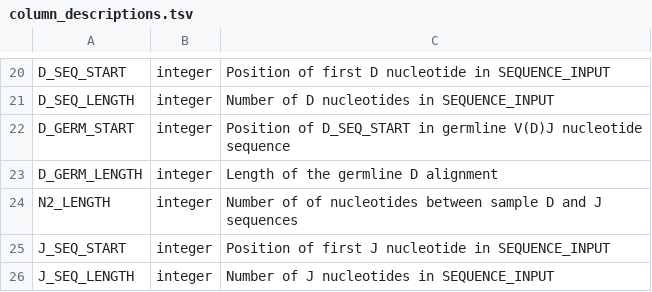
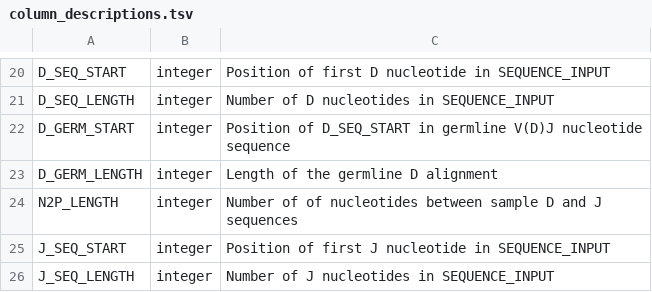
Before and after one commit to immcantation/changeo, a TSV file: docs/tables/column_descriptions.tsv, drawn as a sheet; only a part is shown, gaps mark what is left out.

Commit message:
Renamed N2_LENGTH to NP2_LENGTH in column descriptions file

```diff
--- a/docs/tables/column_descriptions.tsv
+++ b/docs/tables/column_descriptions.tsv
@@ -23,3 +23,3 @@ D_GERM_START	integer	Position of D_SEQ_START in germline V(D)J nucleotide sequen
 D_GERM_LENGTH	integer	Length of the germline D alignment
-N2_LENGTH	integer	Number of of nucleotides between sample D and J sequences
+N2P_LENGTH	integer	Number of of nucleotides between sample D and J sequences
 J_SEQ_START	integer	Position of first J nucleotide in SEQUENCE_INPUT
```
